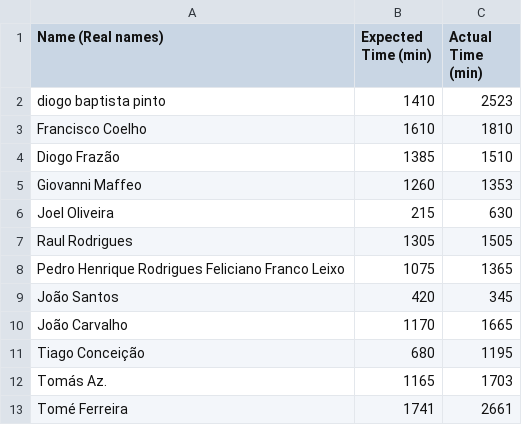
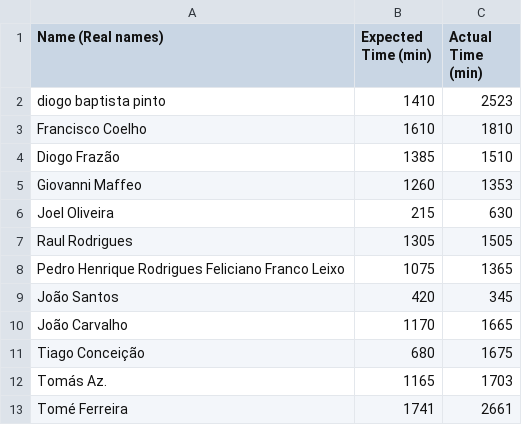
Before and after one commit to joelnoliveira/GP_CTRL_plus_12, a CSV file: reports/2026_01_26_weekly_report.csv, drawn as a sheet.

Commit message:
time updated 2

```diff
--- a/reports/2026_01_26_weekly_report.csv
+++ b/reports/2026_01_26_weekly_report.csv
@@ -10,3 +10,3 @@ João Santos,420,345
 João Carvalho,1170,1665
-Tiago Conceição,680,1195
+Tiago Conceição,680,1675
 Tomás Az.,1165,1703
```
Also changed, not shown: reports/total_time_report.csv.
